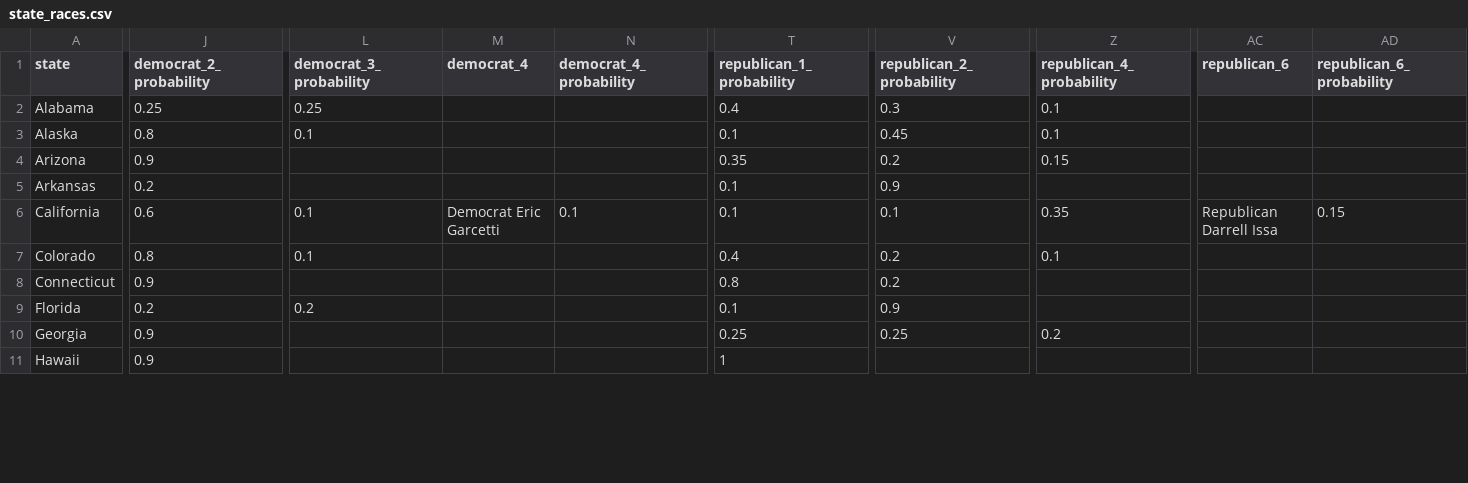
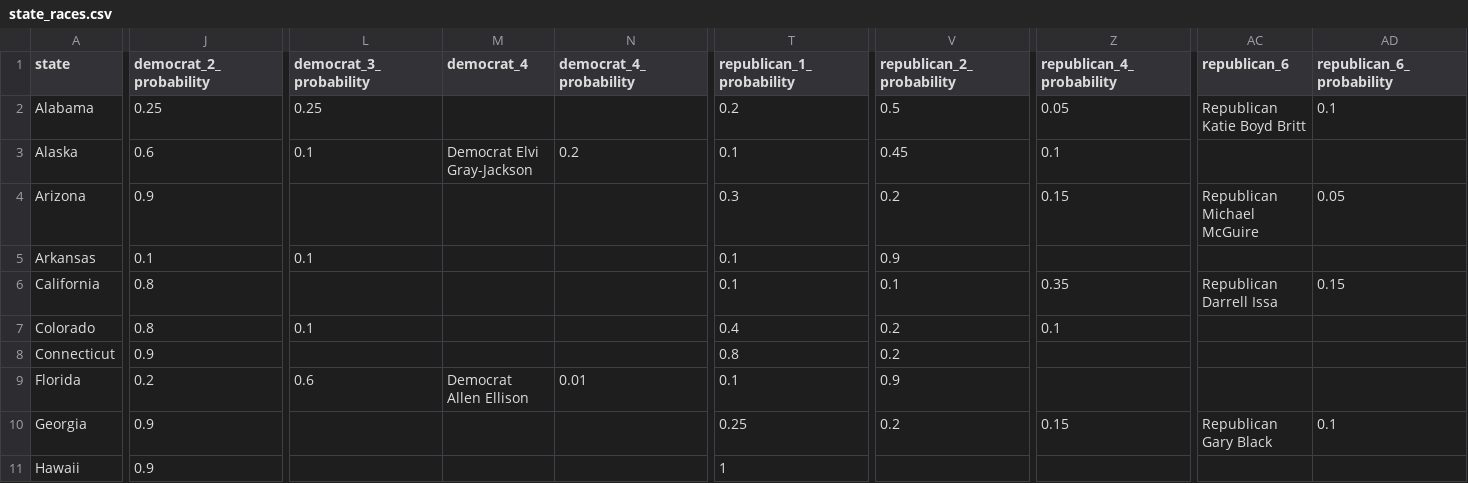
Before and after one commit to carnival-farmer/data, a CSV file: state_races.csv, drawn as a sheet; only a part is shown, gaps mark what is left out; the diff covers the shown part only; the diff names each change by its address in the sheet, - before the commit and + after, or states it on an @@ line.

Commit message:
Updating data

```diff
--- a/state_races.csv
+++ b/state_races.csv
-T2 (republican_1_probability): 0.4
+T2 (republican_1_probability): 0.2
-V2 (republican_2_probability): 0.3
+V2 (republican_2_probability): 0.5
-Z2 (republican_4_probability): 0.1
+Z2 (republican_4_probability): 0.05
-AC2 (republican_6): (empty)
+AC2 (republican_6): Republican Katie Boyd Britt
-AD2 (republican_6_probability): (empty)
+AD2 (republican_6_probability): 0.1
-J3 (democrat_2_probability): 0.8
+J3 (democrat_2_probability): 0.6
-M3 (democrat_4): (empty)
+M3 (democrat_4): Democrat Elvi Gray-Jackson
-N3 (democrat_4_probability): (empty)
+N3 (democrat_4_probability): 0.2
-T4 (republican_1_probability): 0.35
+T4 (republican_1_probability): 0.3
-AC4 (republican_6): (empty)
+AC4 (republican_6): Republican Michael McGuire
-AD4 (republican_6_probability): (empty)
+AD4 (republican_6_probability): 0.05
-J5 (democrat_2_probability): 0.2
+J5 (democrat_2_probability): 0.1
-L5 (democrat_3_probability): (empty)
+L5 (democrat_3_probability): 0.1
-J6 (democrat_2_probability): 0.6
+J6 (democrat_2_probability): 0.8
-L6 (democrat_3_probability): 0.1
+L6 (democrat_3_probability): (empty)
-M6 (democrat_4): Democrat Eric Garcetti
+M6 (democrat_4): (empty)
-N6 (democrat_4_probability): 0.1
+N6 (democrat_4_probability): (empty)
-L9 (democrat_3_probability): 0.2
+L9 (democrat_3_probability): 0.6
-M9 (democrat_4): (empty)
+M9 (democrat_4): Democrat Allen Ellison
-N9 (democrat_4_probability): (empty)
+N9 (democrat_4_probability): 0.01
-V10 (republican_2_probability): 0.25
+V10 (republican_2_probability): 0.2
-Z10 (republican_4_probability): 0.2
+Z10 (republican_4_probability): 0.15
-AC10 (republican_6): (empty)
+AC10 (republican_6): Republican Gary Black
-AD10 (republican_6_probability): (empty)
+AD10 (republican_6_probability): 0.1
```
Also changed, not shown: 152 edited cells elsewhere in this file, district_races.csv.
